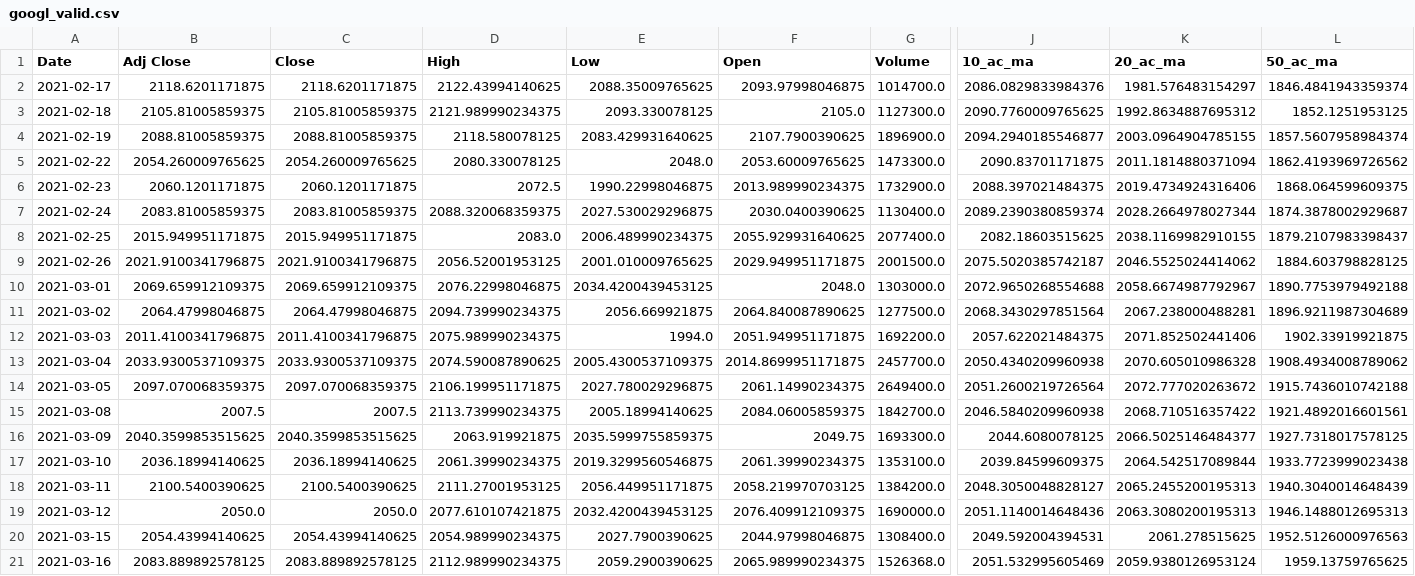
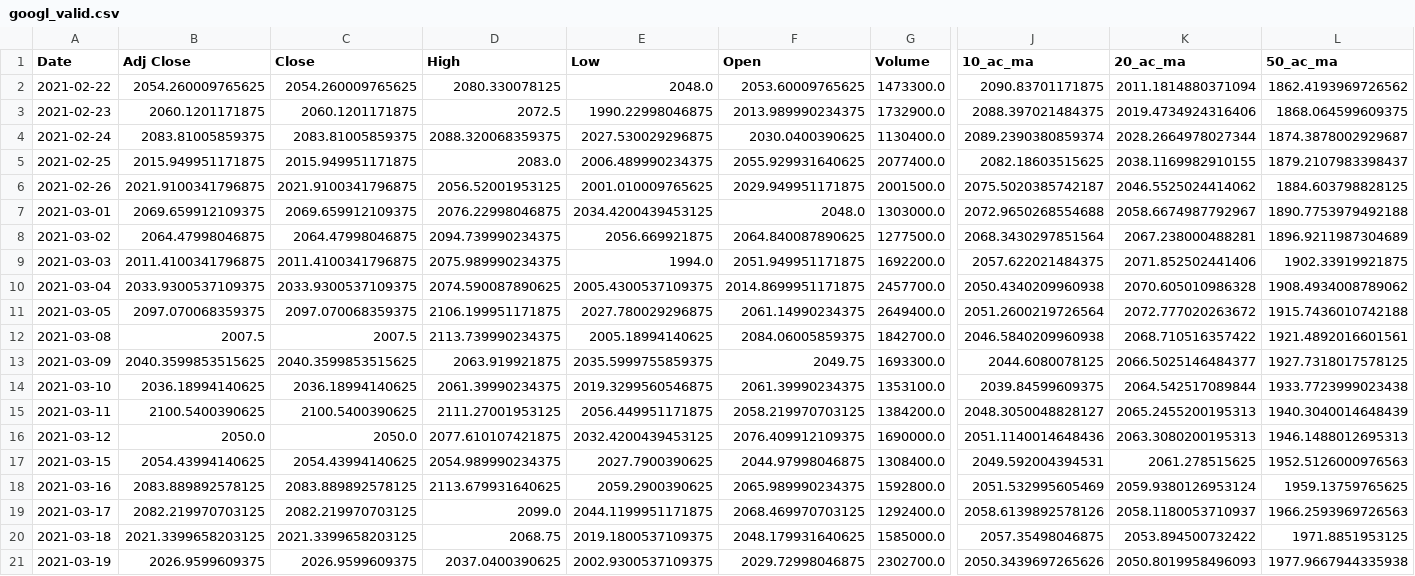
Before and after one commit to alfreedolf/ml-spp, a CSV file: stock_deepar/csv/googl_valid.csv, drawn as a sheet; only a part is shown, gaps mark what is left out; removed rows and columns are numbered as before the commit, all else as after; rows hold the shown columns only; the diff names each change by its address in the sheet, - before the commit and + after, or states it on an @@ line.

```diff
--- a/stock_deepar/csv/googl_valid.csv
+++ b/stock_deepar/csv/googl_valid.csv
-row 2: 2021-02-17 | 2118.6201171875 | 2118.6201171875 | 2122.43994140625 | 2088.35009765625 | 2093.97998046875 | 1014700.0 | 2086.0829833984376 | 1981.576483154297 | 1846.4841943359374
-row 3: 2021-02-18 | 2105.81005859375 | 2105.81005859375 | 2121.989990234375 | 2093.330078125 | 2105.0 | 1127300.0 | 2090.7760009765625 | 1992.8634887695312 | 1852.1251953125
-row 4: 2021-02-19 | 2088.81005859375 | 2088.81005859375 | 2118.580078125 | 2083.429931640625 | 2107.7900390625 | 1896900.0 | 2094.2940185546877 | 2003.0964904785155 | 1857.5607958984374
-D18 (High): 2112.989990234375
+D18 (High): 2113.679931640625
-G18 (Volume): 1526368.0
+G18 (Volume): 1592800.0
+row 19: 2021-03-17 | 2082.219970703125 | 2082.219970703125 | 2099.0 | 2044.1199951171875 | 2068.469970703125 | 1292400.0 | 2058.6139892578126 | 2058.1180053710937 | 1966.2593969726563
+row 20: 2021-03-18 | 2021.3399658203125 | 2021.3399658203125 | 2068.75 | 2019.1800537109375 | 2048.179931640625 | 1585000.0 | 2057.35498046875 | 2053.894500732422 | 1971.8851953125
+row 21: 2021-03-19 | 2026.9599609375 | 2026.9599609375 | 2037.0400390625 | 2002.9300537109375 | 2029.72998046875 | 2302700.0 | 2050.3439697265626 | 2050.8019958496093 | 1977.9667944335938
```
Also changed, not shown: stock_deepar/csv/aapl_valid.csv, stock_deepar/csv/amzn_valid.csv, 29 other files.
